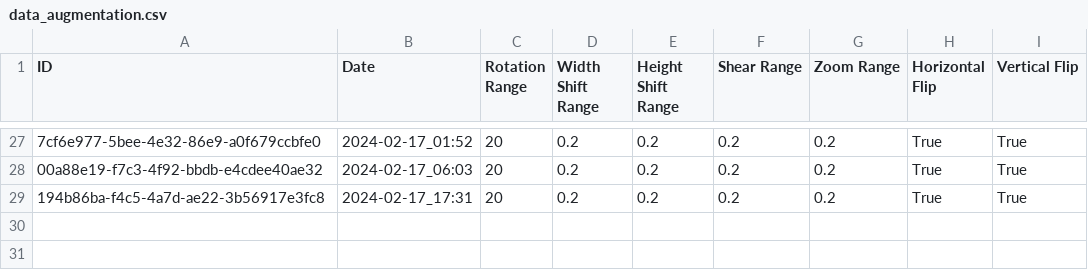
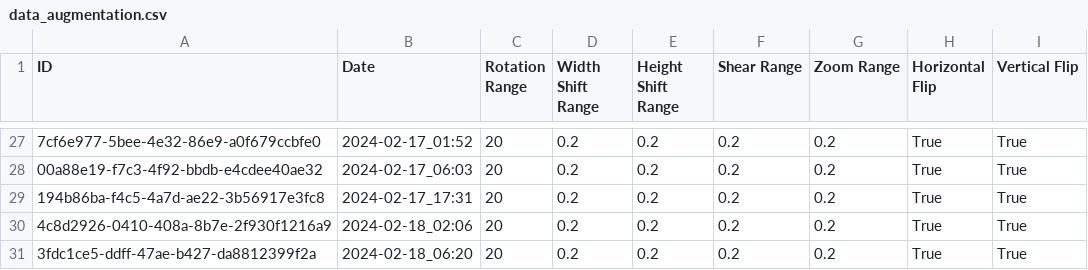
Before and after one commit to Ismaolen/fake-face-detection, a CSV file: docs/data_augmentation.csv, drawn as a sheet; only a part is shown, gaps mark what is left out; the diff names each change by its address in the sheet, - before the commit and + after, or states it on an @@ line.

```diff
--- a/docs/data_augmentation.csv
+++ b/docs/data_augmentation.csv
+row 30: 4c8d2926-0410-408a-8b7e-2f930f1216a9 | 2024-02-18_02:06 | 20 | 0.2 | 0.2 | 0.2 | 0.2 | True | True
+row 31: 3fdc1ce5-ddff-47ae-b427-da8812399f2a | 2024-02-18_06:20 | 20 | 0.2 | 0.2 | 0.2 | 0.2 | True | True
```
Also changed, not shown: docs/hyperparameters.csv, 6 other files.
